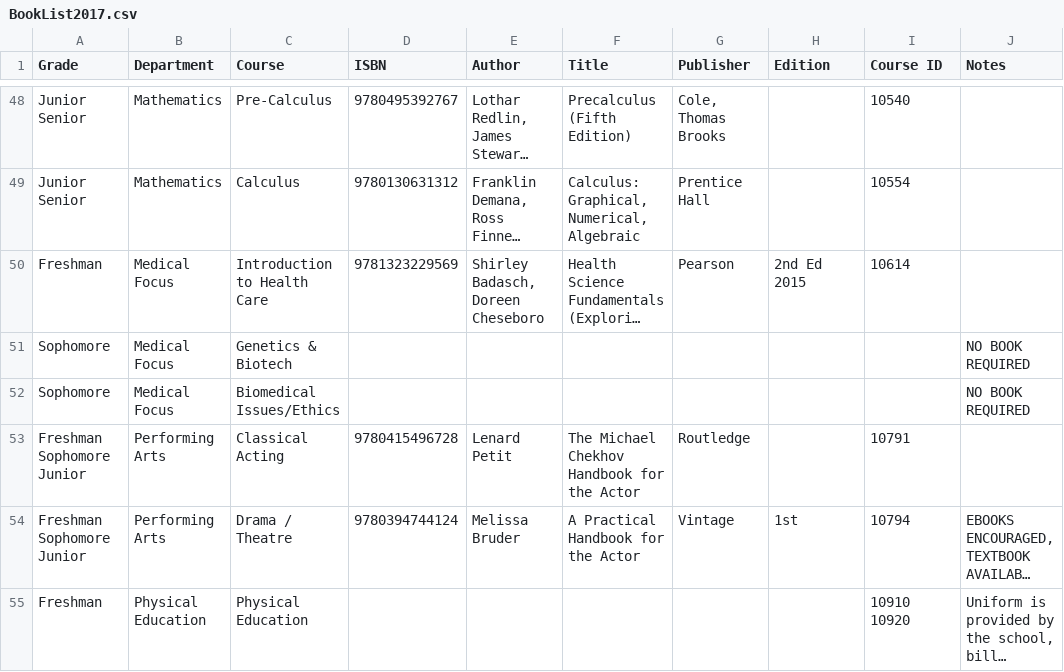
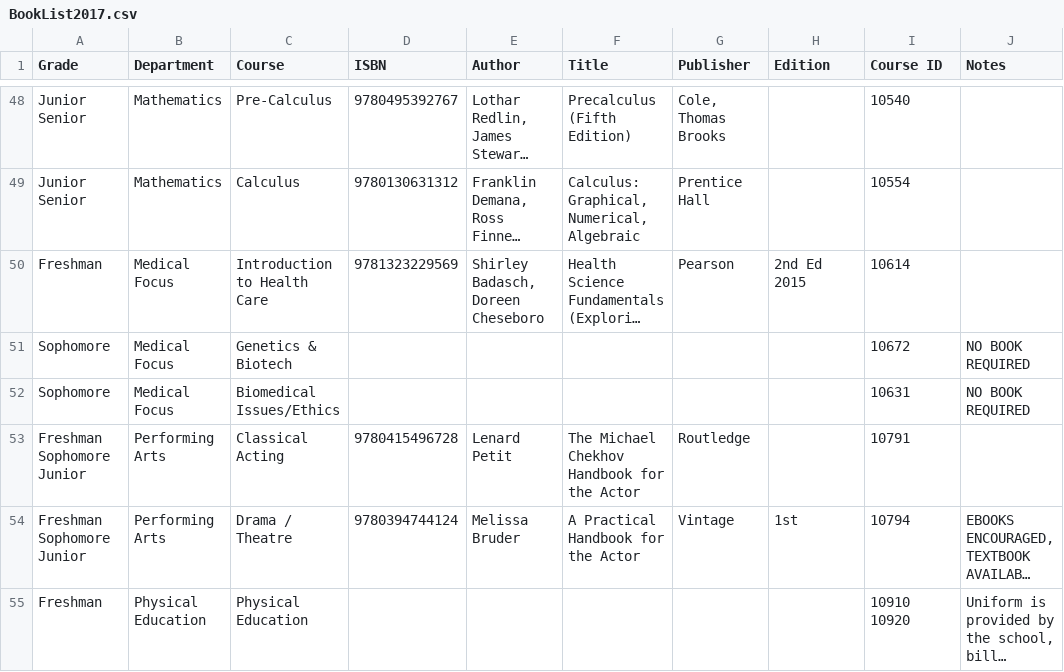
Before and after one commit to JuanLopez713/PHS-BookList, a CSV file: BookList2017.csv, drawn as a sheet; only a part is shown, gaps mark what is left out; long unchanged cells end in …; the diff names each change by its address in the sheet, - before the commit and + after, or states it on an @@ line.

Commit message:
Updated Booklist
Includes course IDs for all medical focus classes

```diff
--- a/BookList2017.csv
+++ b/BookList2017.csv
-I51 (Course ID): (empty)
+I51 (Course ID): 10672
-I52 (Course ID): (empty)
+I52 (Course ID): 10631
```
Also changed, not shown: 2 other files.
